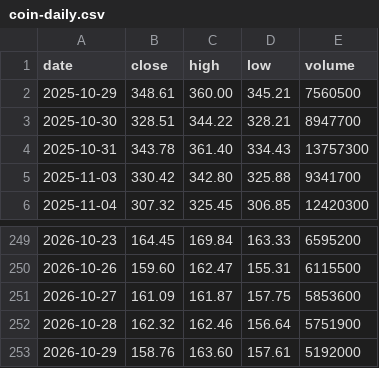
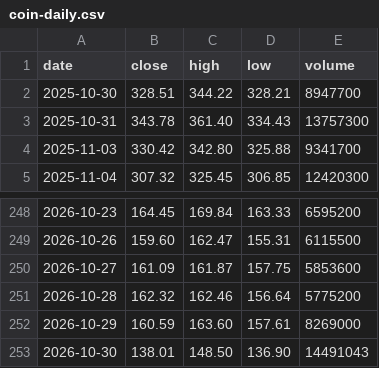
Before and after one commit to mycelrh/mycel, a CSV file: sim/coin-daily.csv, drawn as a sheet; only a part is shown, gaps mark what is left out.

```diff
--- a/sim/coin-daily.csv
+++ b/sim/coin-daily.csv
@@ -1,3 +1,2 @@
 date,close,high,low,volume
-2025-10-29,348.61,360.00,345.21,7560500
 2025-10-30,328.51,344.22,328.21,8947700
@@ -251,3 +250,4 @@ date,close,high,low,volume
 2026-10-27,161.09,161.87,157.75,5853600
-2026-10-28,162.32,162.46,156.64,5751900
-2026-10-29,158.76,163.60,157.61,5192000
+2026-10-28,162.32,162.46,156.64,5775200
+2026-10-29,160.59,163.60,157.61,8269000
+2026-10-30,138.01,148.50,136.90,14491043
```
Also changed, not shown: 3 other files.
